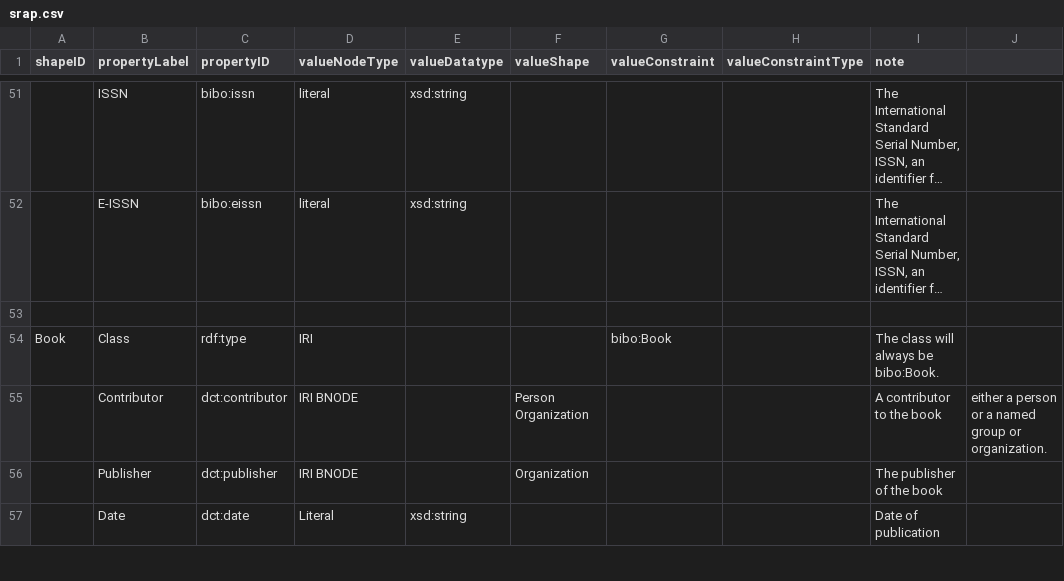
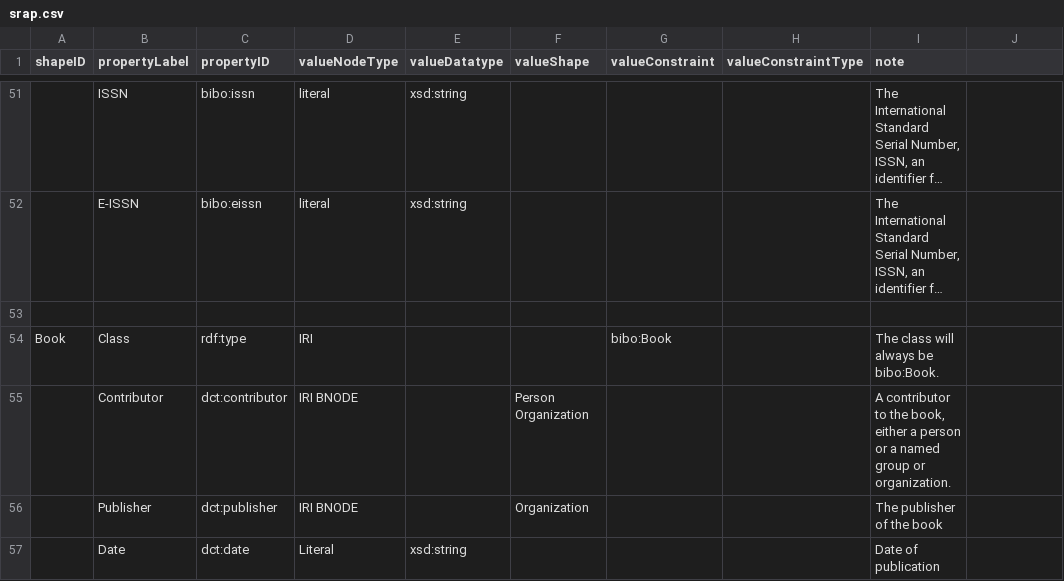
Before and after one commit to dcmi/dc-srap, a CSV file: docs/srap.csv, drawn as a sheet; only a part is shown, gaps mark what is left out; long unchanged cells end in …; the diff names each change by its address in the sheet, - before the commit and + after, or states it on an @@ line.

Commit message:
Update srap.csv

```diff
--- a/docs/srap.csv
+++ b/docs/srap.csv
-I55 (note): …to the book
+I55 (note): …to the book, either a person or a named group or organization.
-J55: either a person or a named group or organization.
+J55: (empty)
```
